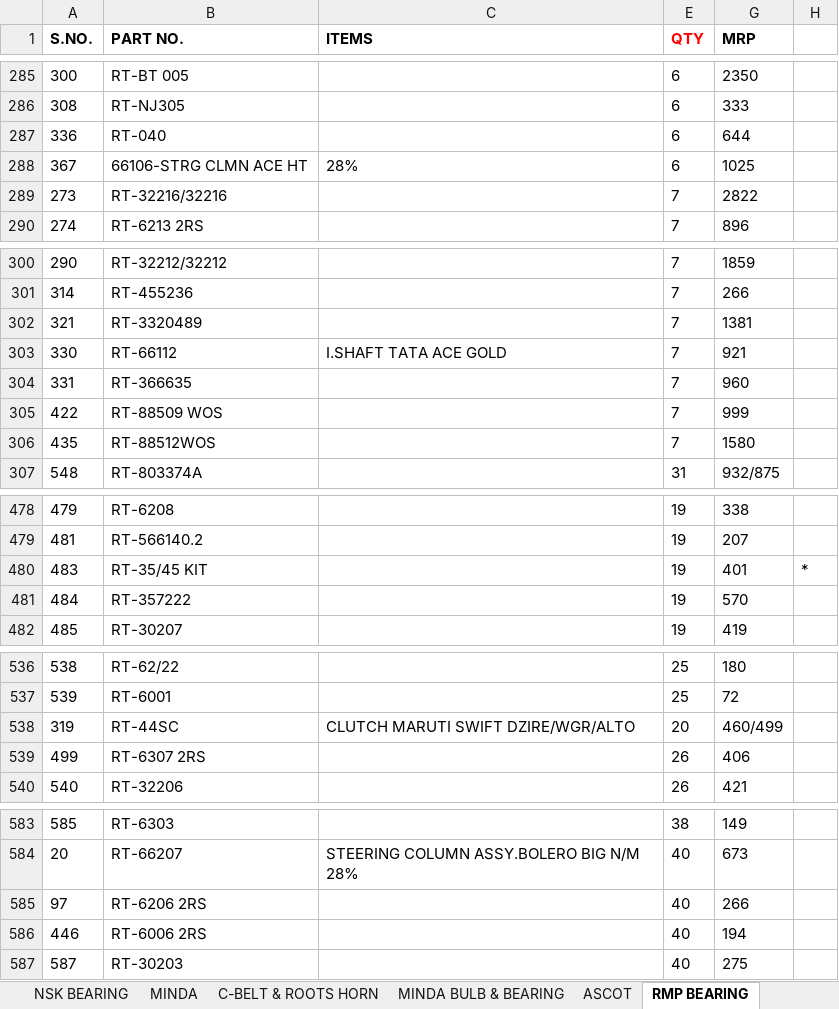
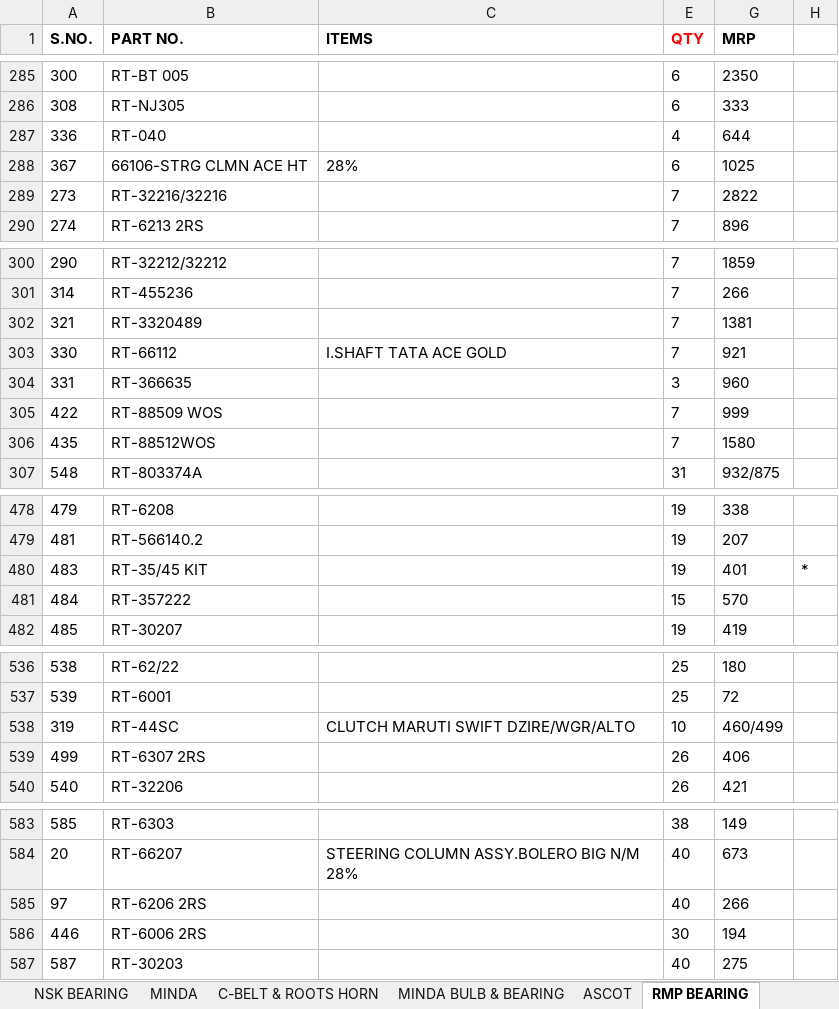
Before and after one commit to piyushh-ai/stock, an Excel workbook: public/LUCAS_STOCK.xlsx, sheet RMP BEARING, drawn as a sheet; only a part is shown, gaps mark what is left out; values as stored, in another font and other column widths than the file's, no borders; the diff covers the shown part only; the diff names each change by its address in the sheet, - before the commit and + after, or states it on an @@ line.

```diff
--- a/public/LUCAS_STOCK.xlsx (sheet RMP BEARING)
+++ b/public/LUCAS_STOCK.xlsx (sheet RMP BEARING)
-E287 (QTY): 6
+E287 (QTY): 4
-E304 (QTY): 7
+E304 (QTY): 3
-E481 (QTY): 19
+E481 (QTY): 15
-E538 (QTY): 20
+E538 (QTY): 10
-E586 (QTY): 40
+E586 (QTY): 30
```
Also changed, not shown: 1 edited cell elsewhere in this sheet, sheet LUCAS AUTO ELECTRIC, sheet NBC, sheet Delphi pump parts, sheet NBC GREASE, sheet ASCOT, sheet AUTOLEK FILTERS, 5 more sheets, formulas that keep their value, public/BOSCH_STOCK1.xlsx.
